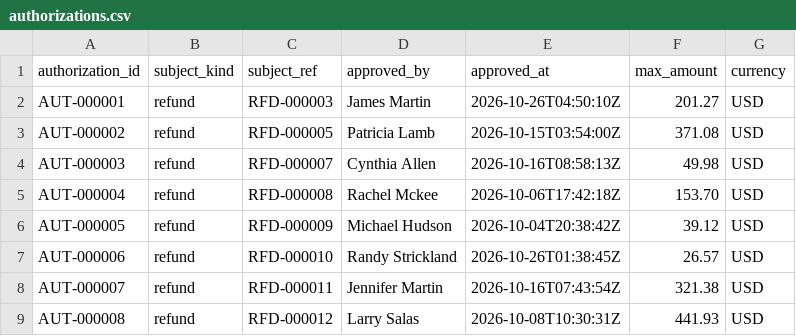
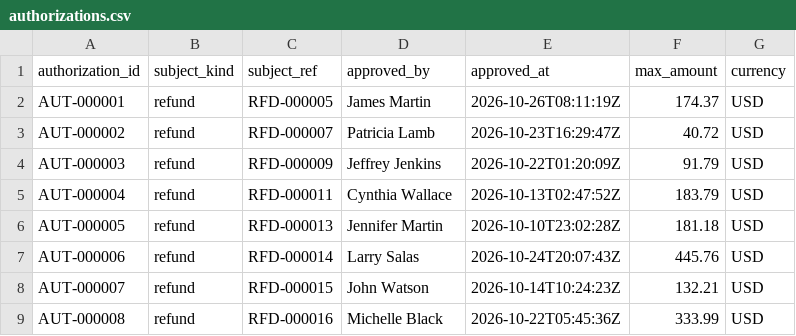
Before and after one commit to halleyrv/reconciliation-investigation-agent, a CSV file: simulator/samples/orders-200-seed-42/authorizations.csv, drawn as a sheet; only a part is shown; the diff covers the shown part only.

```diff
--- a/simulator/samples/orders-200-seed-42/authorizations.csv
+++ b/simulator/samples/orders-200-seed-42/authorizations.csv
@@ -1,9 +1,9 @@
 authorization_id,subject_kind,subject_ref,approved_by,approved_at,max_amount,currency
-AUT-000001,refund,RFD-000003,James Martin,2026-10-26T04:50:10Z,201.27,USD
-AUT-000002,refund,RFD-000005,Patricia Lamb,2026-10-15T03:54:00Z,371.08,USD
-AUT-000003,refund,RFD-000007,Cynthia Allen,2026-10-16T08:58:13Z,49.98,USD
-AUT-000004,refund,RFD-000008,Rachel Mckee,2026-10-06T17:42:18Z,153.70,USD
-AUT-000005,refund,RFD-000009,Michael Hudson,2026-10-04T20:38:42Z,39.12,USD
-AUT-000006,refund,RFD-000010,Randy Strickland,2026-10-26T01:38:45Z,26.57,USD
-AUT-000007,refund,RFD-000011,Jennifer Martin,2026-10-16T07:43:54Z,321.38,USD
-AUT-000008,refund,RFD-000012,Larry Salas,2026-10-08T10:30:31Z,441.93,USD
+AUT-000001,refund,RFD-000005,James Martin,2026-10-26T08:11:19Z,174.37,USD
+AUT-000002,refund,RFD-000007,Patricia Lamb,2026-10-23T16:29:47Z,40.72,USD
+AUT-000003,refund,RFD-000009,Jeffrey Jenkins,2026-10-22T01:20:09Z,91.79,USD
+AUT-000004,refund,RFD-000011,Cynthia Wallace,2026-10-13T02:47:52Z,183.79,USD
+AUT-000005,refund,RFD-000013,Jennifer Martin,2026-10-10T23:02:28Z,181.18,USD
+AUT-000006,refund,RFD-000014,Larry Salas,2026-10-24T20:07:43Z,445.76,USD
+AUT-000007,refund,RFD-000015,John Watson,2026-10-14T10:24:23Z,132.21,USD
+AUT-000008,refund,RFD-000016,Michelle Black,2026-10-22T05:45:36Z,333.99,USD
```
Also changed, not shown: 2 added rows and 40 edited cells elsewhere in this file, simulator/samples/orders-200-seed-42/bank_transactions.csv, simulator/samples/orders-200-seed-42/fees.csv, 25 other files.
